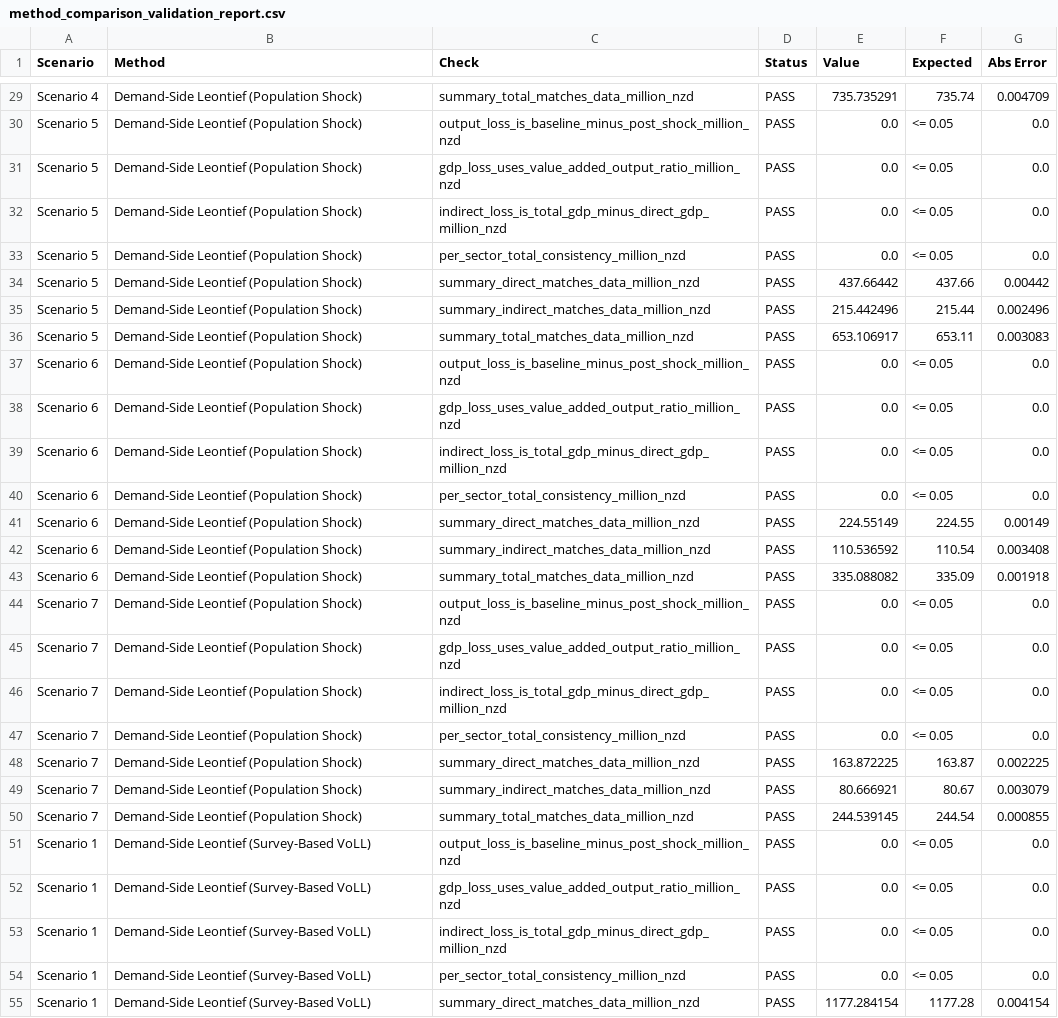
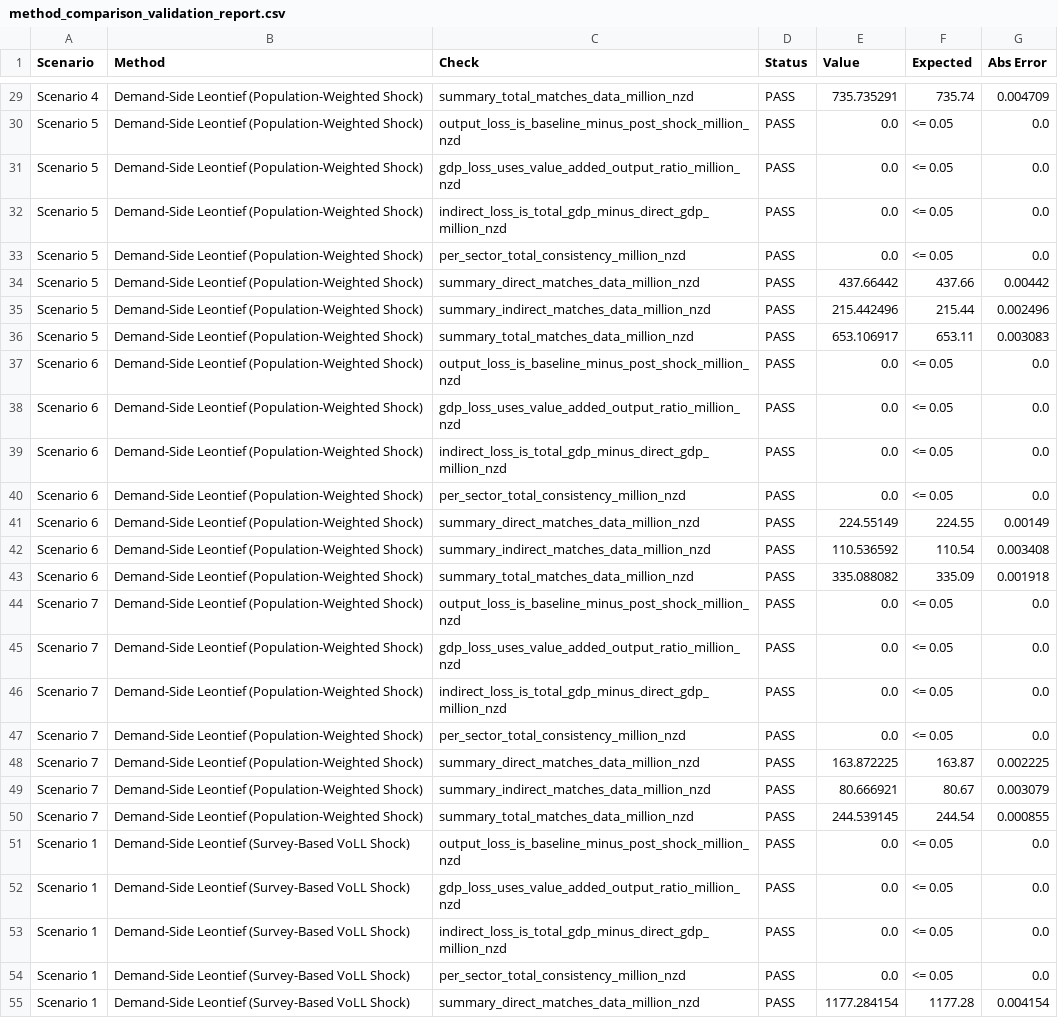
Before and after one commit to edwardoughton/nz-swa, a CSV file: results/method_comparison_validation_report.csv, drawn as a sheet; only a part is shown, gaps mark what is left out; the diff covers the shown part only; the diff names each change by its address in the sheet, - before the commit and + after, or states it on an @@ line.

```diff
--- a/results/method_comparison_validation_report.csv
+++ b/results/method_comparison_validation_report.csv
-B29:B50 (Method): Demand-Side Leontief (Population Shock)
+B29:B50 (Method): Demand-Side Leontief (Population-Weighted Shock)
-B51:B55 (Method): Demand-Side Leontief (Survey-Based VoLL)
+B51:B55 (Method): Demand-Side Leontief (Survey-Based VoLL Shock)
```
Also changed, not shown: 169 edited cells elsewhere in this file, results/annual_gdp_impact_comparison.csv, results/benefit_cost_ratios_scenario3_baseline.csv, 15 other files.
